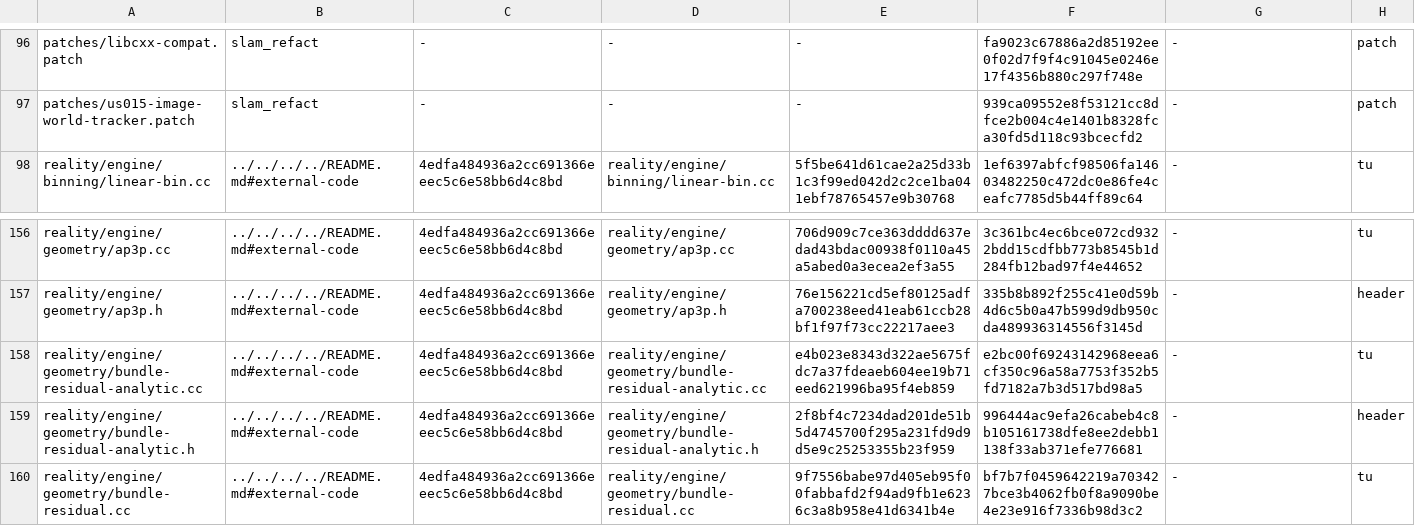
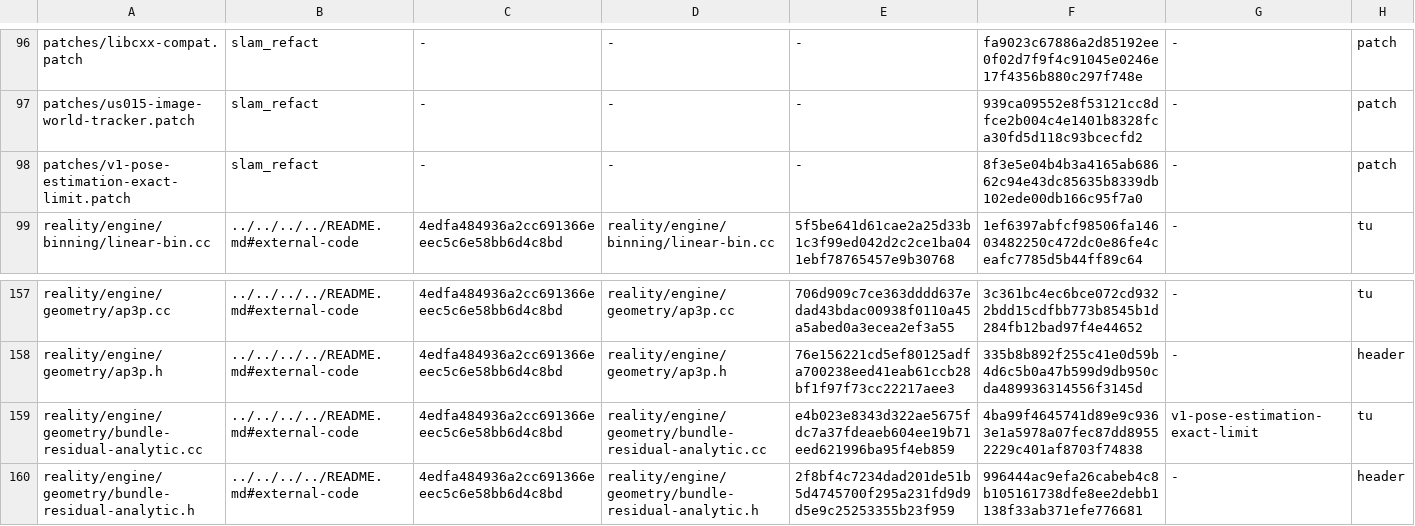
Before and after one commit to chansoopark98/Mobile-SLAM, a TSV file: slam_refact/engine/third_party/xr_source/MANIFEST.tsv, drawn as a sheet; only a part is shown, gaps mark what is left out; the shorter side is filled out with more unchanged rows.

```diff
--- a/slam_refact/engine/third_party/xr_source/MANIFEST.tsv
+++ b/slam_refact/engine/third_party/xr_source/MANIFEST.tsv
@@ -97,2 +97,3 @@ patches/libcxx-compat.patch	slam_refact	-	-	-	fa9023c67886a2d85192ee0f02d7f9f4c9
 patches/us015-image-world-tracker.patch	slam_refact	-	-	-	939ca09552e8f53121cc8dfce2b004c4e1401b8328fca30fd5d118c93bcecfd2	-	patch
+patches/v1-pose-estimation-exact-limit.patch	slam_refact	-	-	-	8f3e5e04b4b3a4165ab68662c94e43dc85635b8339db102ede00db166c95f7a0	-	patch
 reality/engine/binning/linear-bin.cc	../../../../README.md#external-code	4edfa484936a2cc691366eeec5c6e58bb6d4c8bd	reality/engine/binning/linear-bin.cc	5f5be641d61cae2a25d33b1c3f99ed042d2c2ce1ba041ebf78765457e9b30768	1ef6397abfcf98506fa14603482250c472dc0e86fe4ceafc7785d5b44ff89c64	-	tu
@@ -157,3 +158,3 @@ reality/engine/geometry/ap3p.cc	../../../../README.md#external-code	4edfa484936a
 reality/engine/geometry/ap3p.h	../../../../README.md#external-code	4edfa484936a2cc691366eeec5c6e58bb6d4c8bd	reality/engine/geometry/ap3p.h	76e156221cd5ef80125adfa700238eed41eab61ccb28bf1f97f73cc22217aee3	335b8b892f255c41e0d59b4d6c5b0a47b599d9db950cda489936314556f3145d	-	header
-reality/engine/geometry/bundle-residual-analytic.cc	../../../../README.md#external-code	4edfa484936a2cc691366eeec5c6e58bb6d4c8bd	reality/engine/geometry/bundle-residual-analytic.cc	e4b023e8343d322ae5675fdc7a37fdeaeb604ee19b71eed621996ba95f4eb859	e2bc00f69243142968eea6cf350c96a58a7753f352b5fd7182a7b3d517bd98a5	-	tu
+reality/engine/geometry/bundle-residual-analytic.cc	../../../../README.md#external-code	4edfa484936a2cc691366eeec5c6e58bb6d4c8bd	reality/engine/geometry/bundle-residual-analytic.cc	e4b023e8343d322ae5675fdc7a37fdeaeb604ee19b71eed621996ba95f4eb859	4ba99f4645741d89e9c9363e1a5978a07fec87dd89552229c401af8703f74838	v1-pose-estimation-exact-limit	tu
 reality/engine/geometry/bundle-residual-analytic.h	../../../../README.md#external-code	4edfa484936a2cc691366eeec5c6e58bb6d4c8bd	reality/engine/geometry/bundle-residual-analytic.h	2f8bf4c7234dad201de51b5d4745700f295a231fd9d9d5e9c25253355b23f959	996444ac9efa26cabeb4c8b105161738dfe8ee2debb1138f33ab371efe776681	-	header
```
Also changed, not shown: 11 other files.
